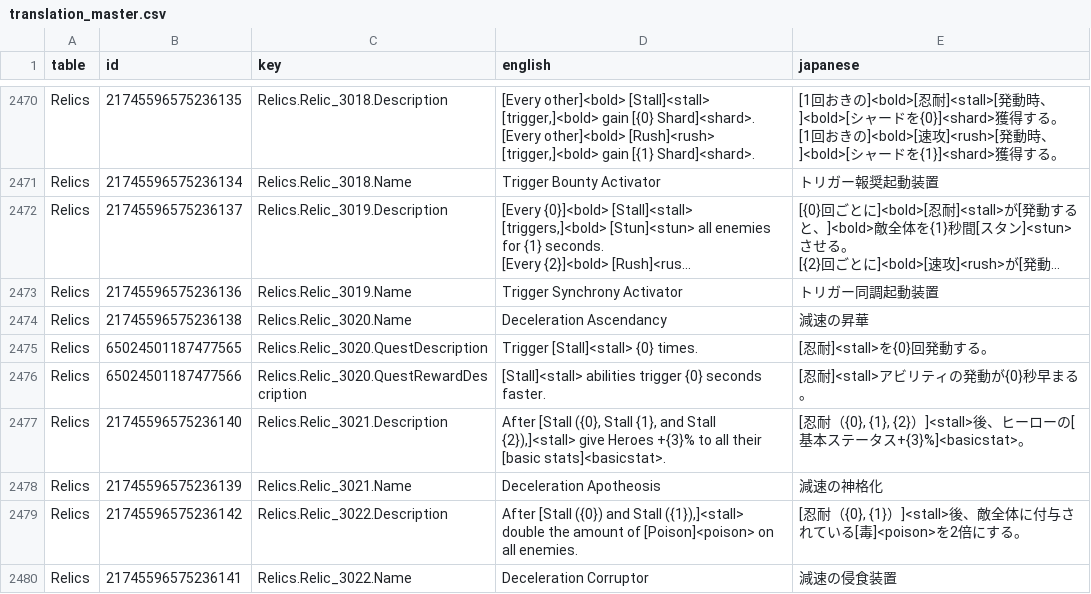
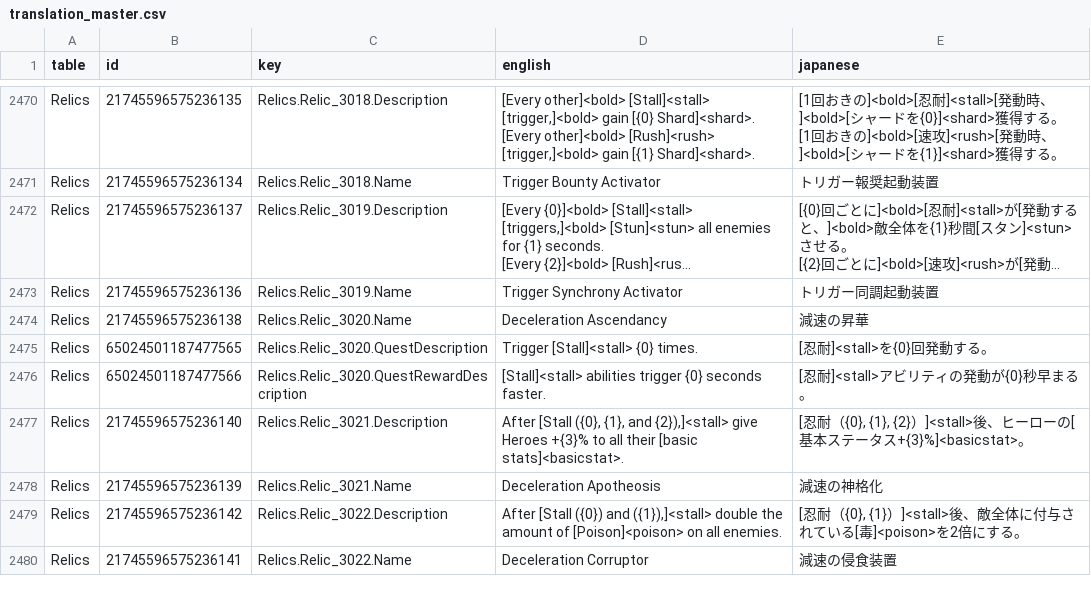
Before and after one commit to tomate045/Guildrun-Japanese-Mod, a CSV file: data/translation_master.csv, drawn as a sheet; only a part is shown, gaps mark what is left out; long unchanged cells end in …; the diff covers the shown part only.

```diff
--- a/data/translation_master.csv
+++ b/data/translation_master.csv
@@ -2926,5 +2926,5 @@ Relics,65024501187477565,Relics.Relic_3020.QuestDescription,Trigger [Stall]<stal
 Relics,65024501187477566,Relics.Relic_3020.QuestRewardDescription,[Stall]<stall> abilities trigger {0} seconds faster.,[忍耐]<stall>アビリティの発動が{0}秒早まる。
-Relics,21745596575236140,Relics.Relic_3021.Description,"After [Stall ({0}, Stall {1}, and Stall {2}),]<stall> give Heroes +{3}% to all their [basic stats]<basicstat>.","[忍耐（{0}, {1}, {2}）]<stall>後、ヒーローの[基本ステータス+{3}%]<basicstat>。"
+Relics,21745596575236140,Relics.Relic_3021.Description,"After [Stall ({0}, {1}, and {2}),]<stall> give Heroes +{3}% to all their [basic stats]<basicstat>.","[忍耐（{0}, {1}, {2}）]<stall>後、ヒーローの[基本ステータス+{3}%]<basicstat>。"
 Relics,21745596575236139,Relics.Relic_3021.Name,Deceleration Apotheosis,減速の神格化
-Relics,21745596575236142,Relics.Relic_3022.Description,"After [Stall ({0}) and Stall ({1}),]<stall> double the amount of [Poison]<poison> on all enemies.","[忍耐（{0}, {1}）]<stall>後、敵全体に付与されている[毒]<poison>を2倍にする。"
+Relics,21745596575236142,Relics.Relic_3022.Description,"After [Stall ({0}) and ({1}),]<stall> double the amount of [Poison]<poison> on all enemies.","[忍耐（{0}, {1}）]<stall>後、敵全体に付与されている[毒]<poison>を2倍にする。"
 Relics,21745596575236141,Relics.Relic_3022.Name,Deceleration Corruptor,減速の侵食装置
```
Also changed, not shown: 42 edited cells elsewhere in this file, 3 other files.
